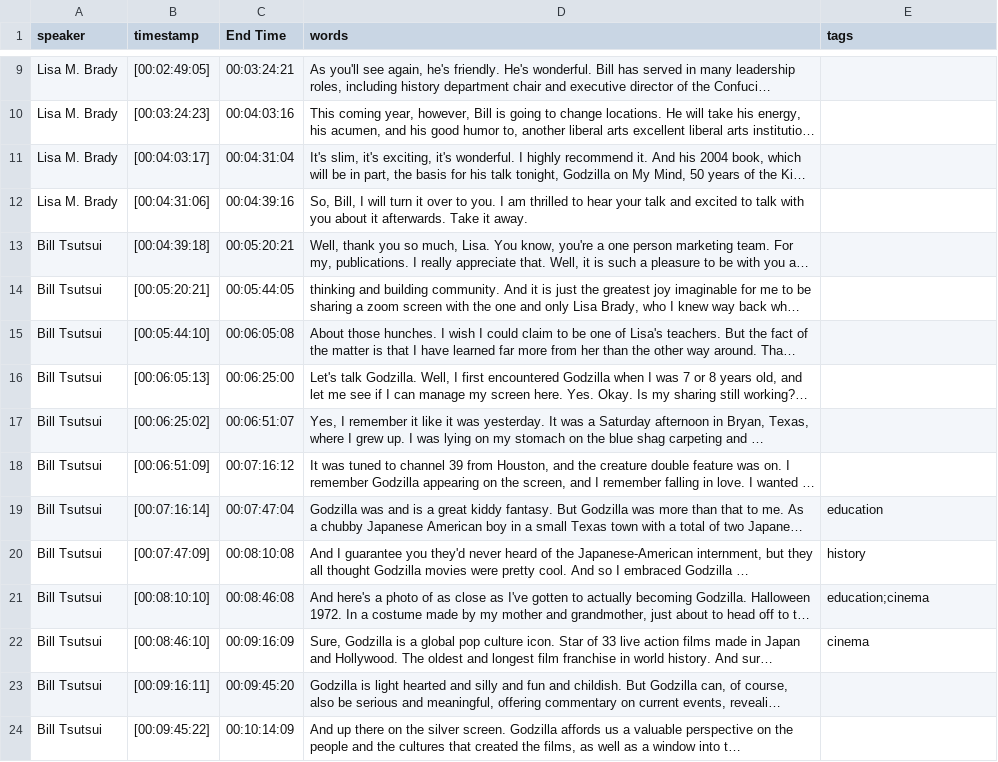
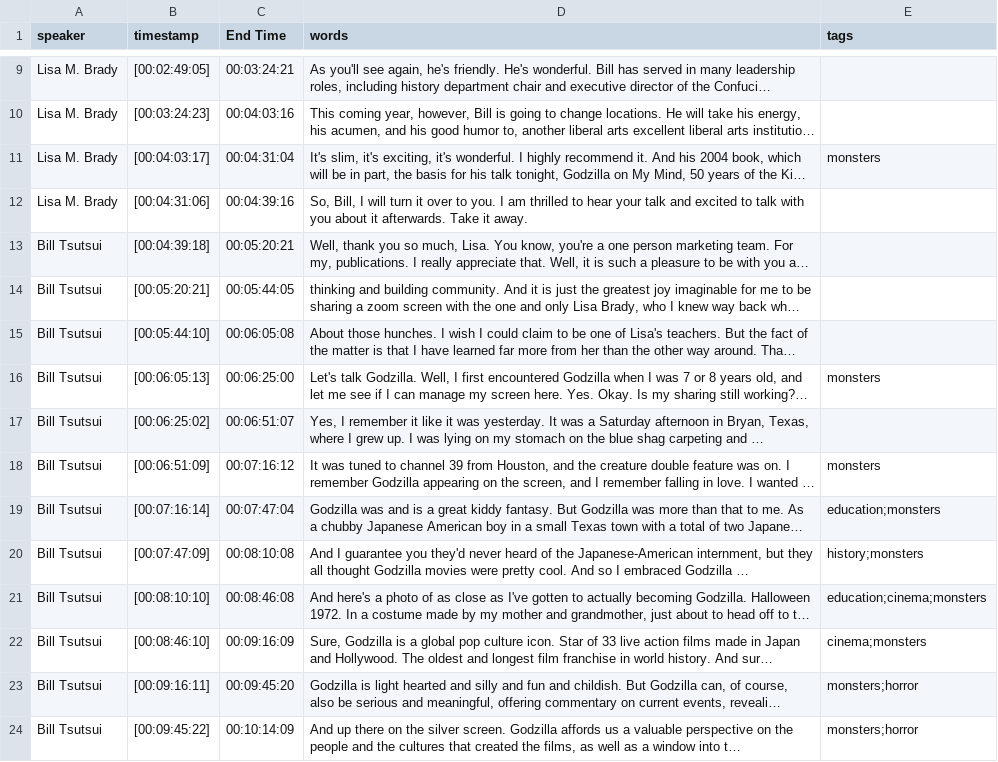
Before and after one commit to mkoepele/test-project, a CSV file: _data/transcripts/context_78.csv, drawn as a sheet; only a part is shown, gaps mark what is left out; long unchanged cells end in …; the diff covers the shown part only; the diff names each change by its address in the sheet, - before the commit and + after, or states it on an @@ line.

```diff
--- a/_data/transcripts/context_78.csv
+++ b/_data/transcripts/context_78.csv
-E11 (tags): (empty)
+E11 (tags): monsters
-E16 (tags): (empty)
+E16 (tags): monsters
-E18 (tags): (empty)
+E18 (tags): monsters
-E19 (tags): education
+E19 (tags): education;monsters
-E20 (tags): history
+E20 (tags): history;monsters
-E21 (tags): education;cinema
+E21 (tags): education;cinema;monsters
-E22 (tags): cinema
+E22 (tags): cinema;monsters
-E23:E24 (tags): (empty)
+E23:E24 (tags): monsters;horror
```
Also changed, not shown: 86 edited cells elsewhere in this file, _data/transcripts/context_01.csv, _data/transcripts/context_23.csv, 50 other files.
